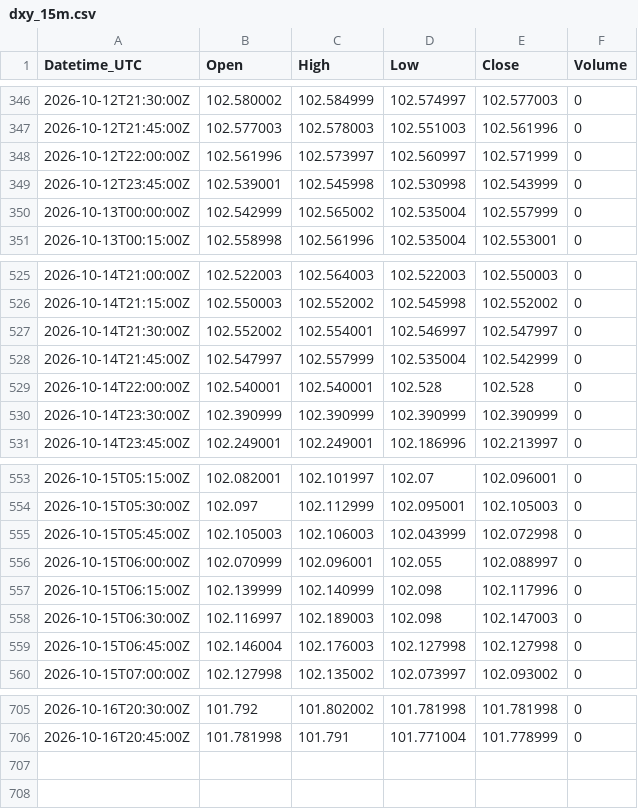
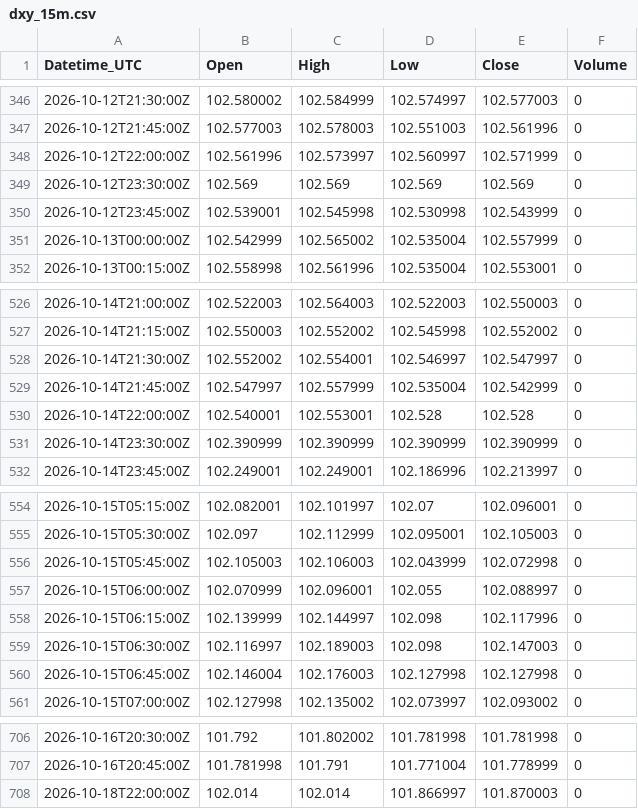
Before and after one commit to Kubula-xu/claude-finance-data, a CSV file: data/dxy_15m.csv, drawn as a sheet; only a part is shown, gaps mark what is left out.

```diff
--- a/data/dxy_15m.csv
+++ b/data/dxy_15m.csv
@@ -348,2 +348,3 @@ Datetime_UTC,Open,High,Low,Close,Volume
 2026-10-12T22:00:00Z,102.561996,102.573997,102.560997,102.571999,0
+2026-10-12T23:30:00Z,102.569,102.569,102.569,102.569,0
 2026-10-12T23:45:00Z,102.539001,102.545998,102.530998,102.543999,0
@@ -528,3 +529,3 @@ Datetime_UTC,Open,High,Low,Close,Volume
 2026-10-14T21:45:00Z,102.547997,102.557999,102.535004,102.542999,0
-2026-10-14T22:00:00Z,102.540001,102.540001,102.528,102.528,0
+2026-10-14T22:00:00Z,102.540001,102.553001,102.528,102.528,0
 2026-10-14T23:30:00Z,102.390999,102.390999,102.390999,102.390999,0
@@ -556,3 +557,3 @@ Datetime_UTC,Open,High,Low,Close,Volume
 2026-10-15T06:00:00Z,102.070999,102.096001,102.055,102.088997,0
-2026-10-15T06:15:00Z,102.139999,102.140999,102.098,102.117996,0
+2026-10-15T06:15:00Z,102.139999,102.144997,102.098,102.117996,0
 2026-10-15T06:30:00Z,102.116997,102.189003,102.098,102.147003,0
@@ -706 +707,2 @@ Datetime_UTC,Open,High,Low,Close,Volume
 2026-10-16T20:45:00Z,101.781998,101.791,101.771004,101.778999,0
+2026-10-18T22:00:00Z,102.014,102.014,101.866997,101.870003,0
```
Also changed, not shown: data/gold_1h.csv, data/ng_15m.csv, 36 other files.
